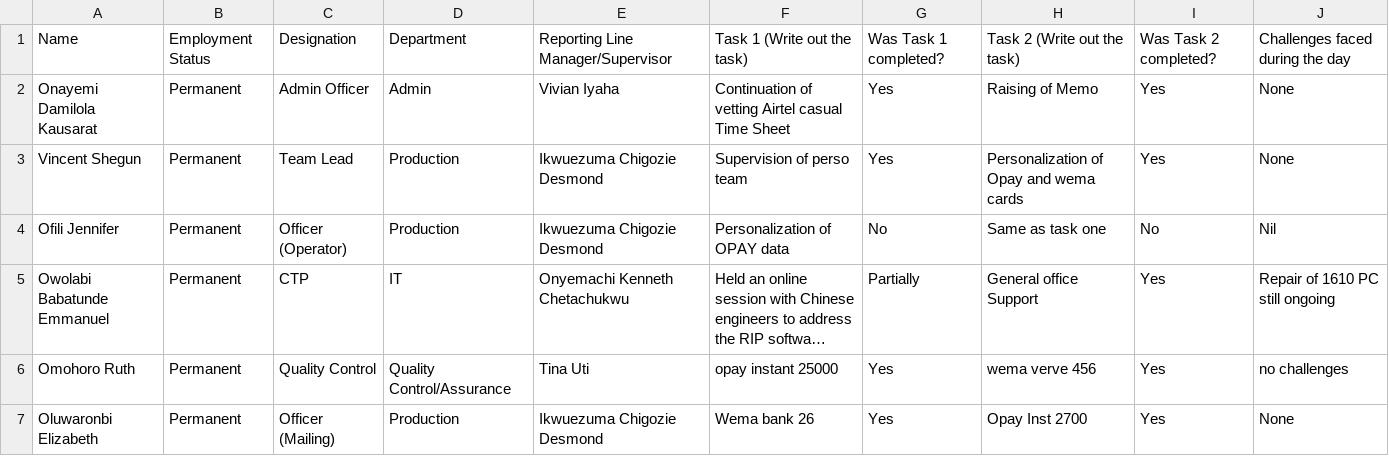
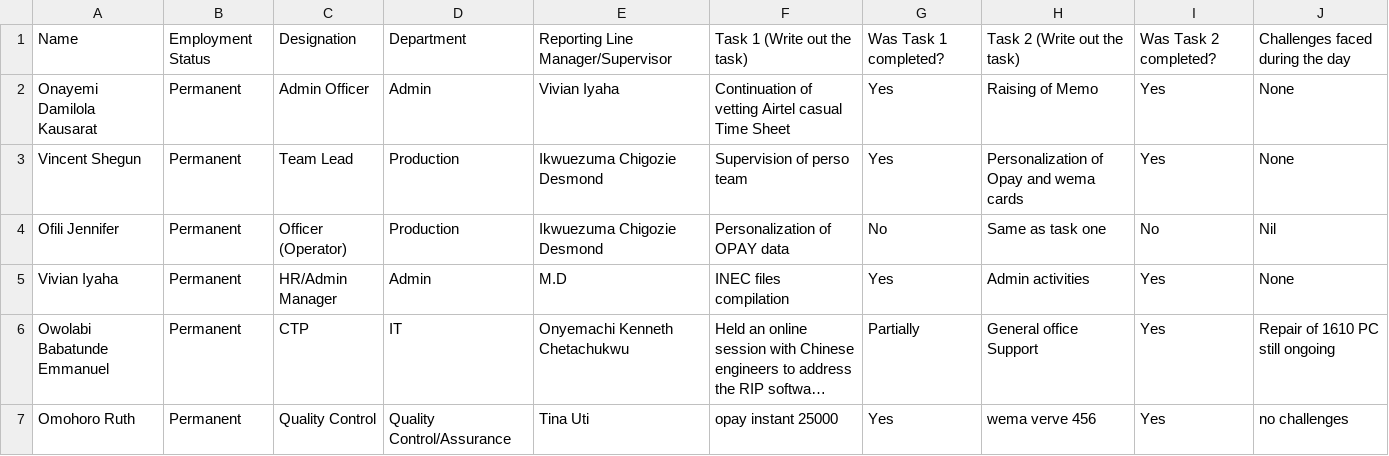
Before and after one commit to Greatcard11/Staff-Performance-Appraisal, a CSV file: reports/June_2026/June 4, 2026.csv, drawn as a sheet; only a part is shown; the shorter side is filled out with more unchanged rows; long unchanged cells end in …; the diff names each change by its address in the sheet, - before the commit and + after, or states it on an @@ line.

Commit message:
Update June 4, 2026.csv

```diff
--- a/reports/June_2026/June 4, 2026.csv
+++ b/reports/June_2026/June 4, 2026.csv
+row 5: Vivian Iyaha | Permanent | HR/Admin Manager | Admin | M.D | INEC files compilation | Yes | Admin activities | Yes | None
```
